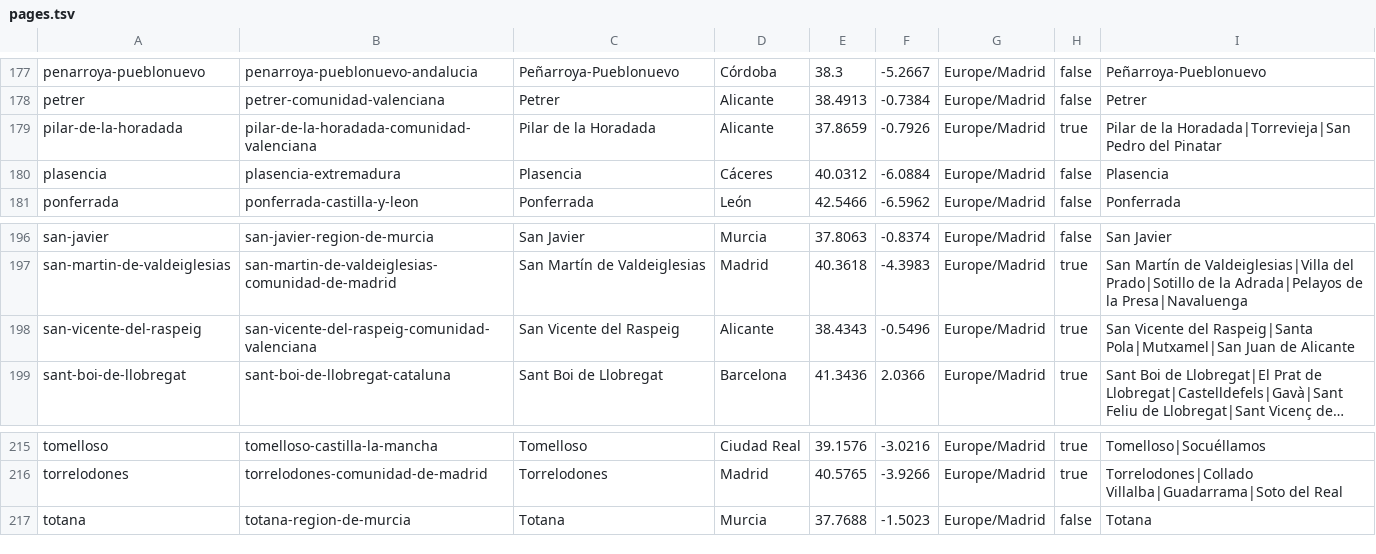
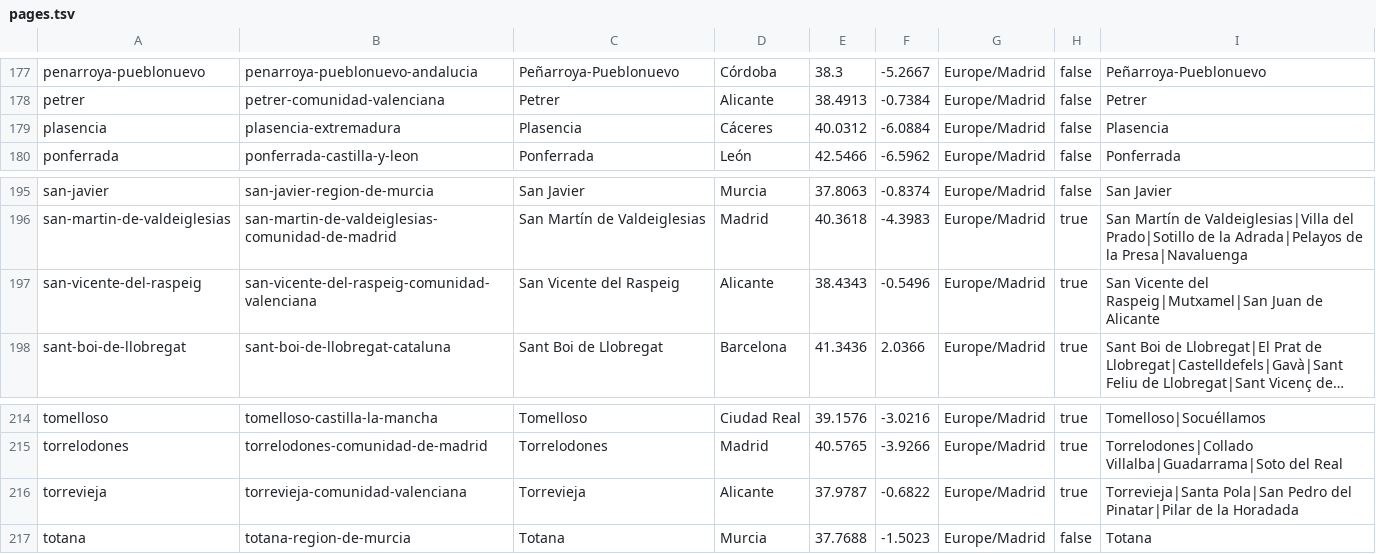
Before and after one commit to pawelkrupinski/movies, a TSV file: geodata/src/main/resources/generated/es-roster/pages.tsv, drawn as a sheet; only a part is shown, gaps mark what is left out; long unchanged cells end in …; removed rows and columns are numbered as before the commit, all else as after; the diff names each change by its address in the sheet, - before the commit and + after, or states it on an @@ line.

```diff
--- a/geodata/src/main/resources/generated/es-roster/pages.tsv
+++ b/geodata/src/main/resources/generated/es-roster/pages.tsv
-row 179: pilar-de-la-horadada | pilar-de-la-horadada-comunidad-valenciana | Pilar de la Horadada | Alicante | 37.8659 | -0.7926 | Europe/Madrid | true | Pilar de la Horadada|Torrevieja|San Pedro del Pinatar
-I197: …Vicente del Raspeig|Santa Pola|Mutxamel|San Juan de…
+I197: …Vicente del Raspeig|Mutxamel|San Juan de…
+row 216: torrevieja | torrevieja-comunidad-valenciana | Torrevieja | Alicante | 37.9787 | -0.6822 | Europe/Madrid | true | Torrevieja|Santa Pola|San Pedro del Pinatar|Pilar de la Horadada
```
Also changed, not shown: geodata/src/main/resources/generated/es-roster/cinemas.tsv, geodata/src/main/resources/generated/es-roster/retired.tsv, 13 other files.
